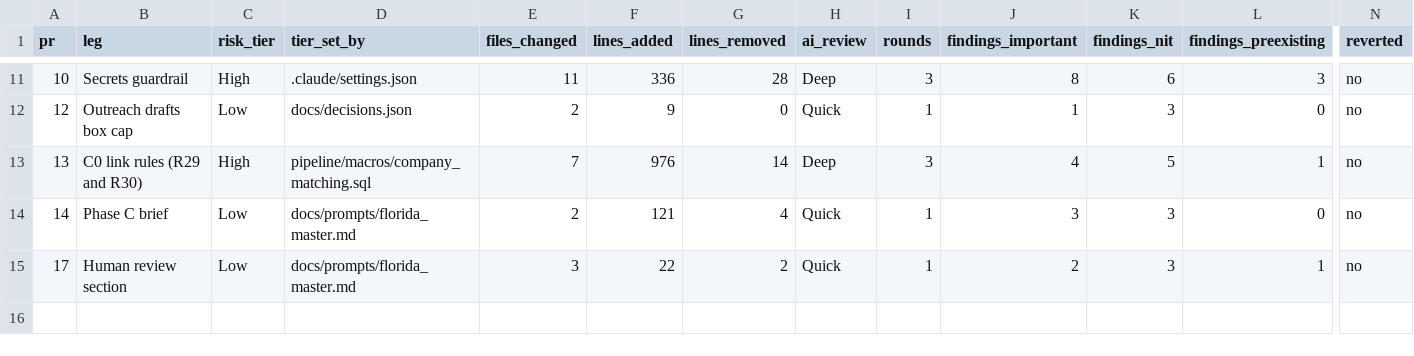
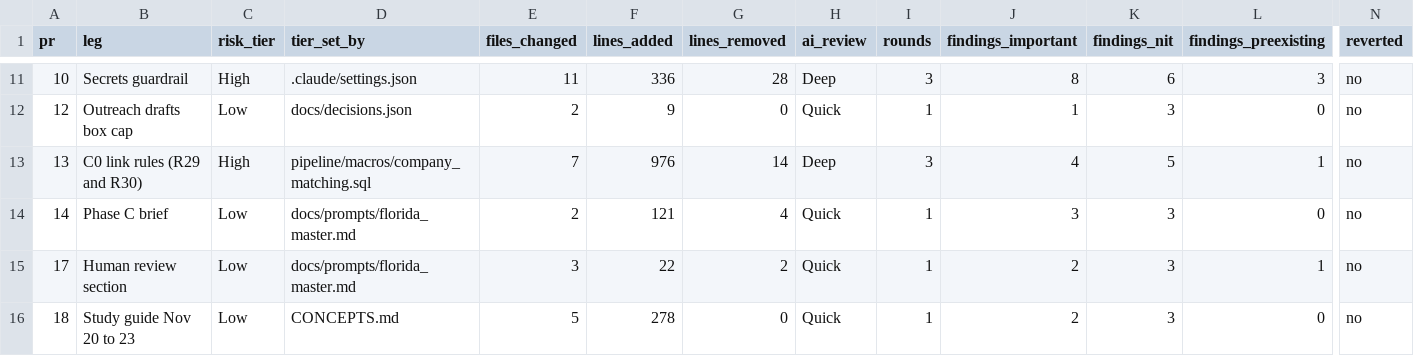
Before and after one commit to andrescamacho57/datum, a CSV file: docs/review_log.csv, drawn as a sheet; only a part is shown, gaps mark what is left out; rows hold the shown columns only; the diff names each change by its address in the sheet, - before the commit and + after, or states it on an @@ line.

```diff
--- a/docs/review_log.csv
+++ b/docs/review_log.csv
+row 16: 18 | Study guide Nov 20 to 23 | Low | CONCEPTS.md | 5 | 278 | 0 | Quick | 1 | 2 | 3 | 0 | no
```
